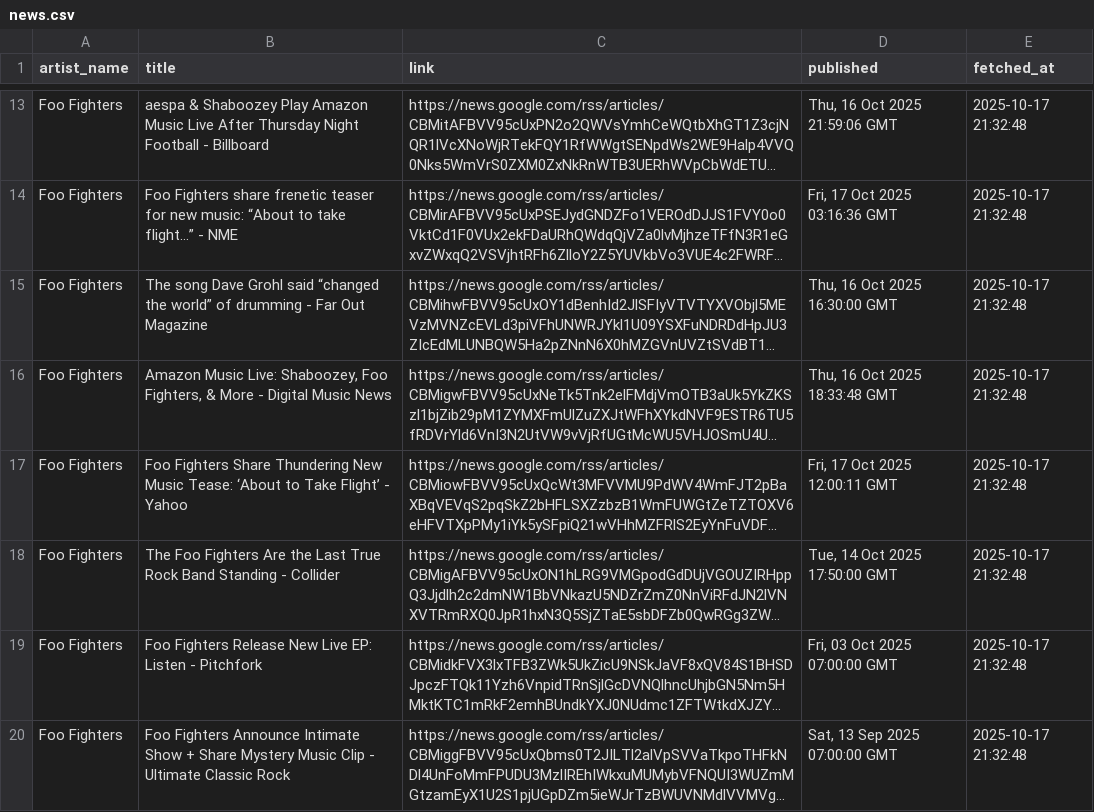
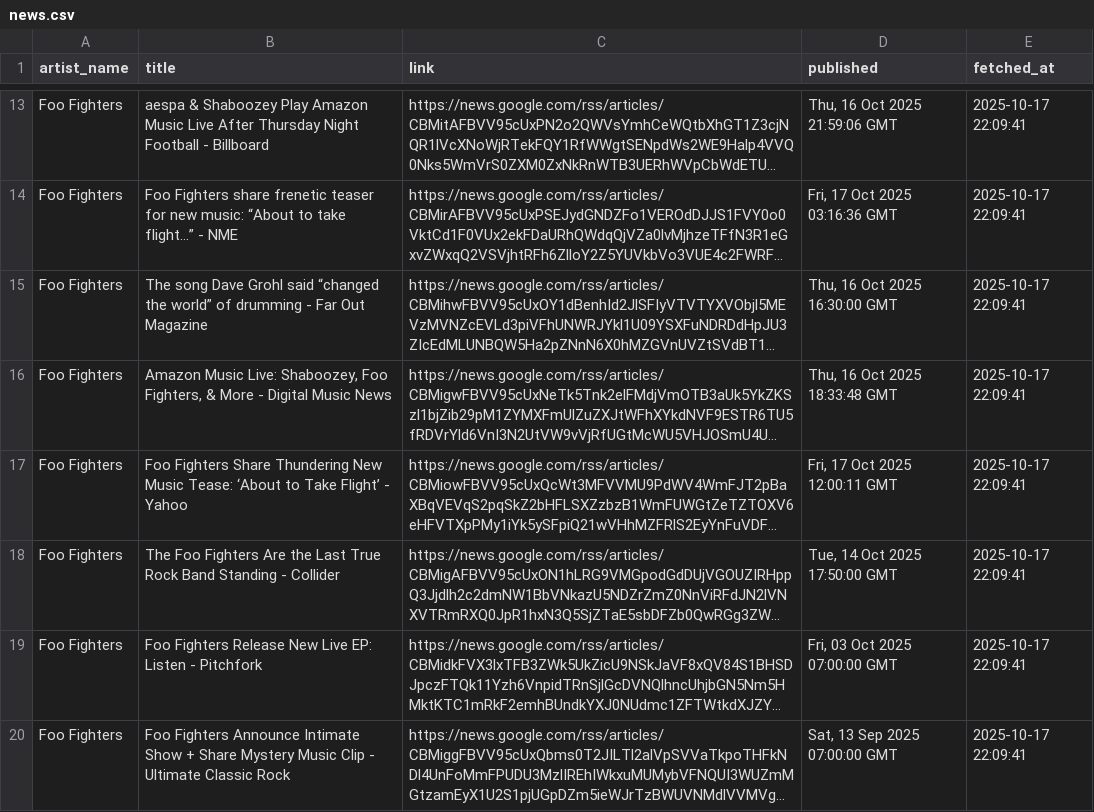
Before and after one commit to tdestryk/music_data, a CSV file: news.csv, drawn as a sheet; only a part is shown, gaps mark what is left out; long unchanged cells end in …; the diff covers the shown part only; the diff names each change by its address in the sheet, - before the commit and + after, or states it on an @@ line.

```diff
--- a/news.csv
+++ b/news.csv
-E13:E20 (fetched_at): 2025-10-17 21:32:48
+E13:E20 (fetched_at): 2025-10-17 22:09:41
```
Also changed, not shown: 8 added rows, 8 removed rows and 44 edited cells elsewhere in this file.
